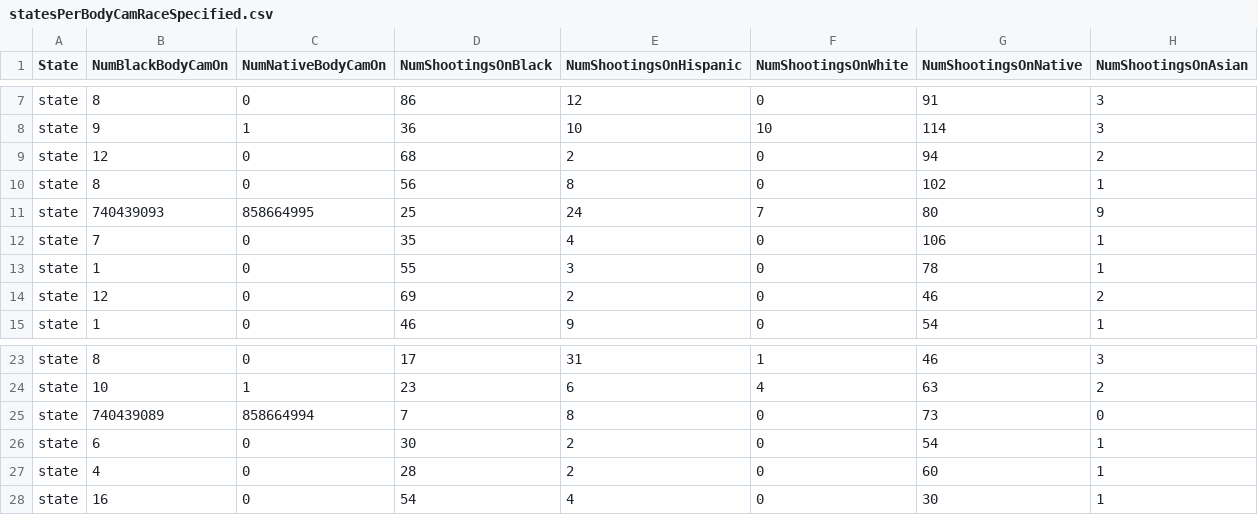
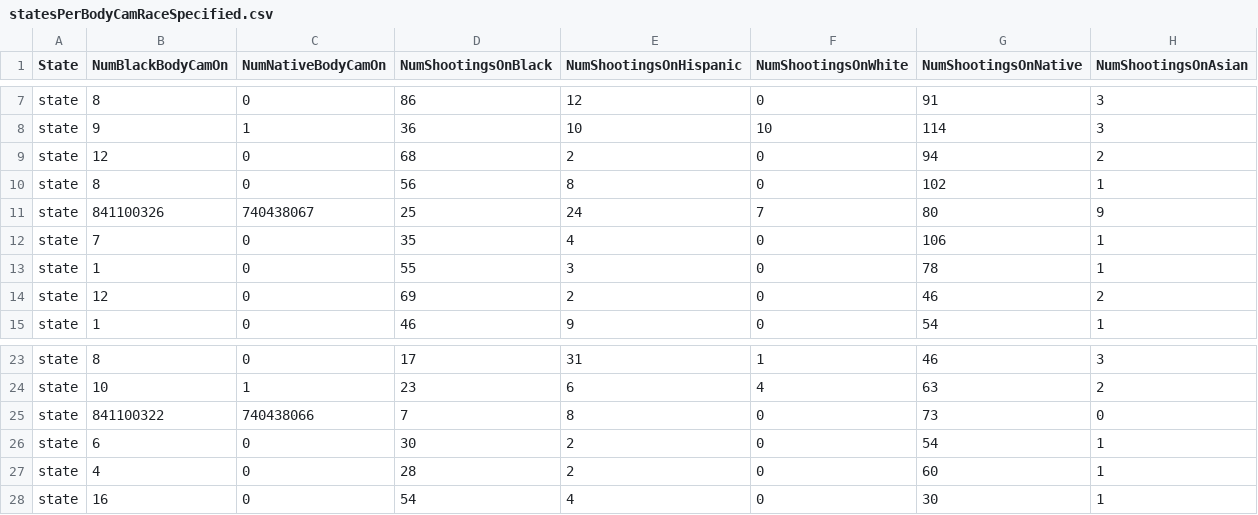
Before and after one commit to bzamora020/data-exploration-research, a CSV file: project-code/statesPerBodyCamRaceSpecified.csv, drawn as a sheet; only a part is shown, gaps mark what is left out.

```diff
--- a/project-code/statesPerBodyCamRaceSpecified.csv
+++ b/project-code/statesPerBodyCamRaceSpecified.csv
@@ -10,3 +10,3 @@ state,12,0,68,2,0,94,2
 state,8,0,56,8,0,102,1
-state,740439093,858664995,25,24,7,80,9
+state,841100326,740438067,25,24,7,80,9
 state,7,0,35,4,0,106,1
@@ -24,3 +24,3 @@ state,8,0,17,31,1,46,3
 state,10,1,23,6,4,63,2
-state,740439089,858664994,7,8,0,73,0
+state,841100322,740438066,7,8,0,73,0
 state,6,0,30,2,0,54,1
```
Also changed, not shown: project-code/statesPerArmedRaceSelected.csv, project-code/statesPerMIRaceSpecified.csv, 39 other files.
